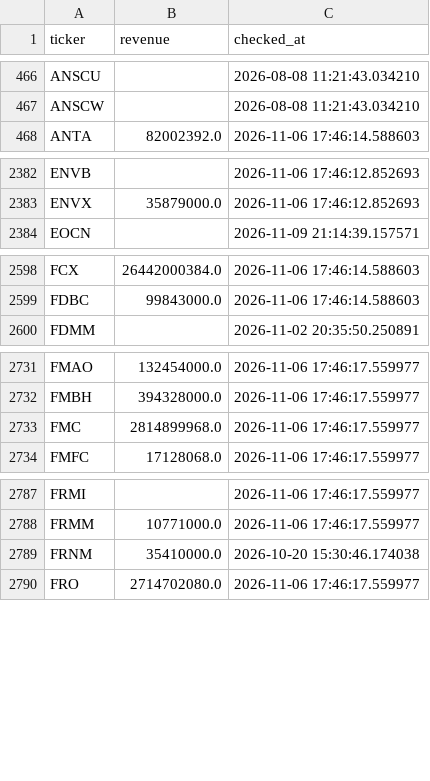
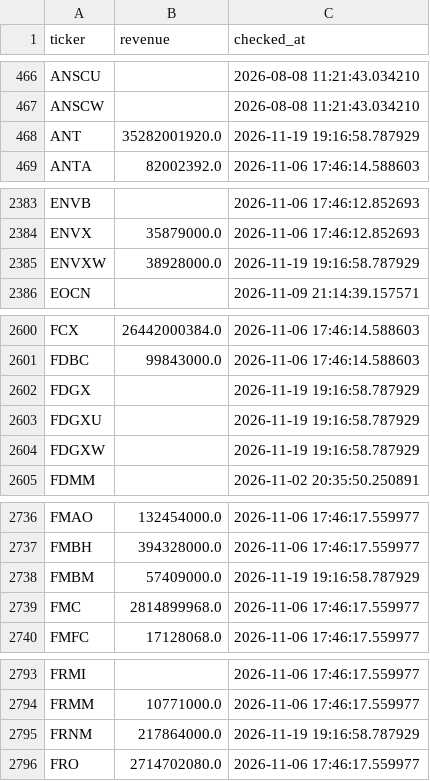
Before and after one commit to Amit33-design/Amit33-network-design, a CSV file: screener/universe_scan_state.csv, drawn as a sheet; only a part is shown, gaps mark what is left out; the diff covers the shown part only.

```diff
--- a/screener/universe_scan_state.csv
+++ b/screener/universe_scan_state.csv
@@ -467,2 +467,3 @@ ANSCU,,2026-08-08 11:21:43.034210
 ANSCW,,2026-08-08 11:21:43.034210
+ANT,35282001920.0,2026-11-19 19:16:58.787929
 ANTA,82002392.0,2026-11-06 17:46:14.588603
@@ -2383,2 +2384,3 @@ ENVB,,2026-11-06 17:46:12.852693
 ENVX,35879000.0,2026-11-06 17:46:12.852693
+ENVXW,38928000.0,2026-11-19 19:16:58.787929
 EOCN,,2026-11-09 21:14:39.157571
@@ -2599,2 +2601,5 @@ FCX,26442000384.0,2026-11-06 17:46:14.588603
 FDBC,99843000.0,2026-11-06 17:46:14.588603
+FDGX,,2026-11-19 19:16:58.787929
+FDGXU,,2026-11-19 19:16:58.787929
+FDGXW,,2026-11-19 19:16:58.787929
 FDMM,,2026-11-02 20:35:50.250891
@@ -2732,2 +2737,3 @@ FMAO,132454000.0,2026-11-06 17:46:17.559977
 FMBH,394328000.0,2026-11-06 17:46:17.559977
+FMBM,57409000.0,2026-11-19 19:16:58.787929
 FMC,2814899968.0,2026-11-06 17:46:17.559977
@@ -2788,3 +2794,3 @@ FRMI,,2026-11-06 17:46:17.559977
 FRMM,10771000.0,2026-11-06 17:46:17.559977
-FRNM,35410000.0,2026-10-20 15:30:46.174038
+FRNM,217864000.0,2026-11-19 19:16:58.787929
 FRO,2714702080.0,2026-11-06 17:46:17.559977
```
Also changed, not shown: 10 edited cells elsewhere in this file, screener/universe_1b_revenue.csv.
